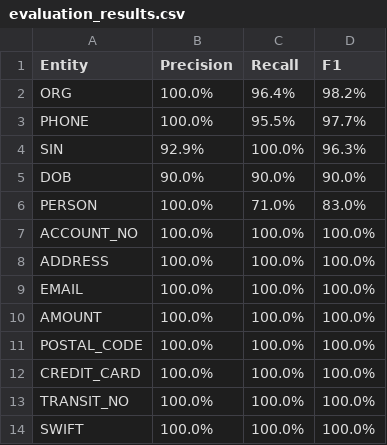
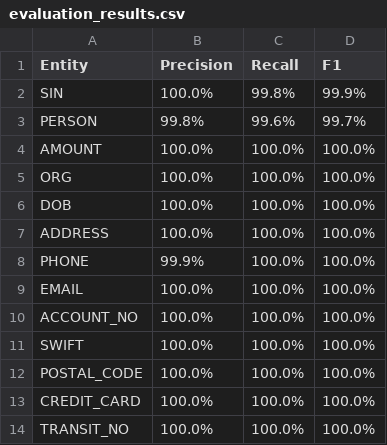
Before and after one commit to mappy92/PII-Redaction-NER-Pipeline, a CSV file: docs/evaluation_results.csv, drawn as a sheet.

```diff
--- a/docs/evaluation_results.csv
+++ b/docs/evaluation_results.csv
@@ -1,11 +1,12 @@
 Entity,Precision,Recall,F1
-ORG,100.0%,96.4%,98.2%
-PHONE,100.0%,95.5%,97.7%
-SIN,92.9%,100.0%,96.3%
-DOB,90.0%,90.0%,90.0%
-PERSON,100.0%,71.0%,83.0%
+SIN,100.0%,99.8%,99.9%
+PERSON,99.8%,99.6%,99.7%
+AMOUNT,100.0%,100.0%,100.0%
+ORG,100.0%,100.0%,100.0%
+DOB,100.0%,100.0%,100.0%
+ADDRESS,100.0%,100.0%,100.0%
+PHONE,99.9%,100.0%,100.0%
+EMAIL,100.0%,100.0%,100.0%
 ACCOUNT_NO,100.0%,100.0%,100.0%
-ADDRESS,100.0%,100.0%,100.0%
-EMAIL,100.0%,100.0%,100.0%
-AMOUNT,100.0%,100.0%,100.0%
+SWIFT,100.0%,100.0%,100.0%
 POSTAL_CODE,100.0%,100.0%,100.0%
@@ -13,2 +14 @@ CREDIT_CARD,100.0%,100.0%,100.0%
 TRANSIT_NO,100.0%,100.0%,100.0%
-SWIFT,100.0%,100.0%,100.0%
```
Also changed, not shown: 22 other files.
